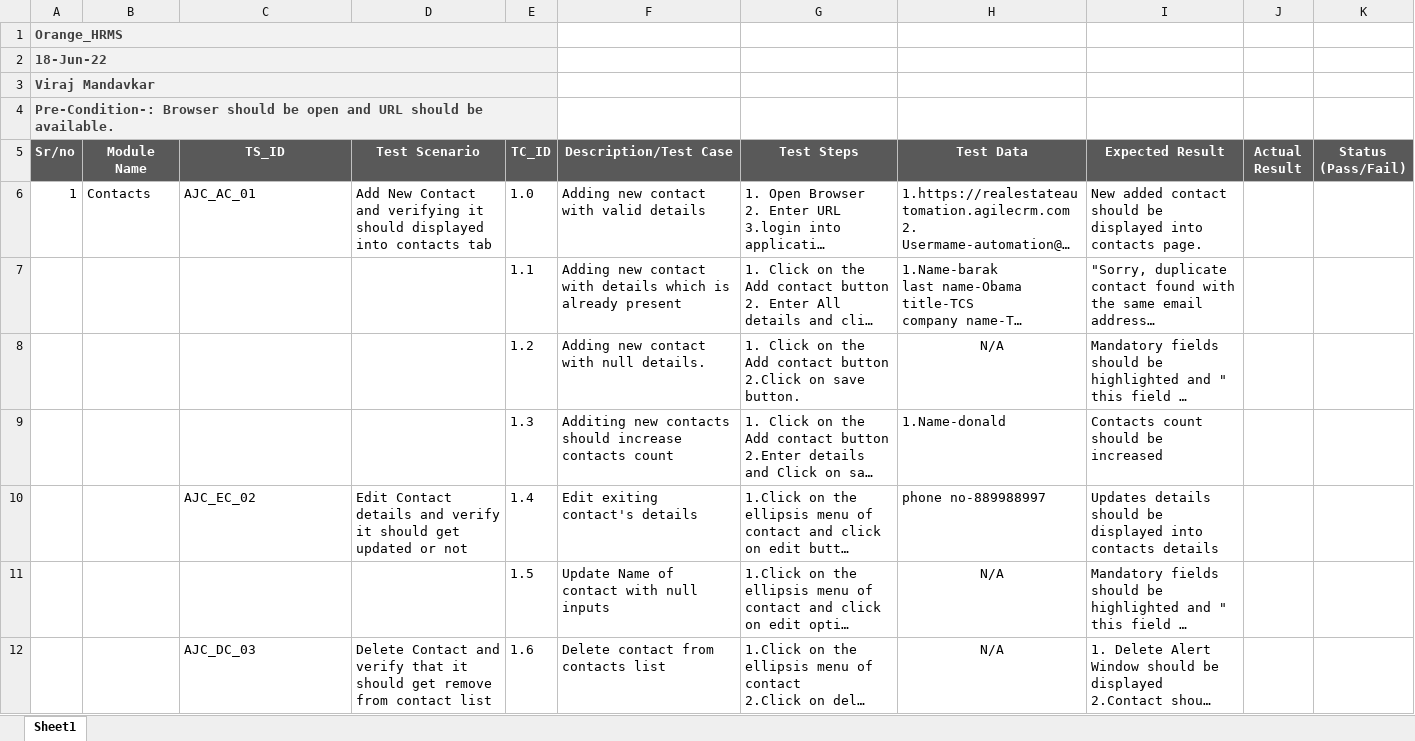
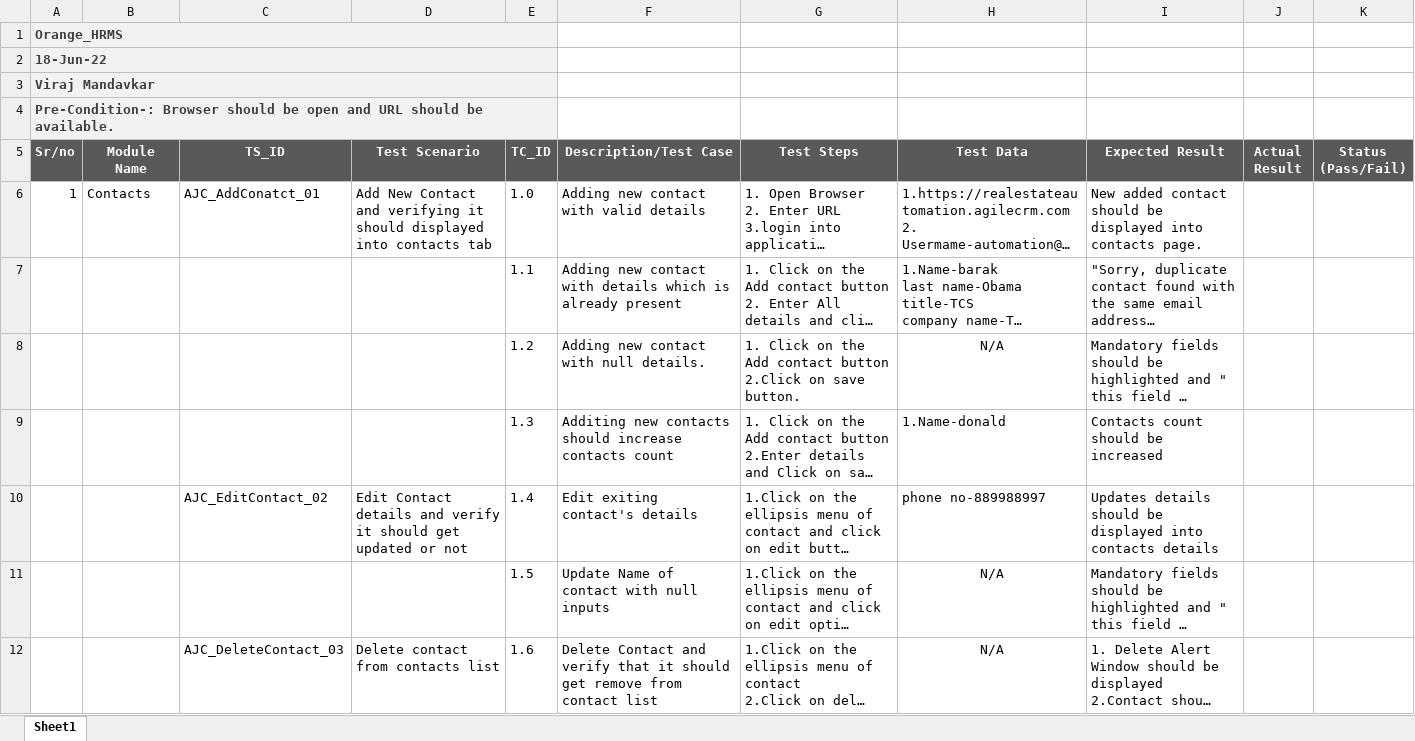
Before and after one commit to VrajM9/AutomationProject, an Excel workbook: AgileCRM_FT_01.xlsx, sheet Sheet1, drawn as a sheet; only a part is shown; long unchanged cells end in …; values as stored, in another font and other column widths than the file's, no borders; the diff covers the shown part only; the diff names each change by its address in the sheet, - before the commit and + after, or states it on an @@ line.

```diff
--- a/AgileCRM_FT_01.xlsx (sheet Sheet1)
+++ b/AgileCRM_FT_01.xlsx (sheet Sheet1)
-C6 (TS_ID): AJC_AC_01
+C6 (TS_ID): AJC_AddConatct_01
-C10 (TS_ID): AJC_EC_02
+C10 (TS_ID): AJC_EditContact_02
-C12 (TS_ID): AJC_DC_03
+C12 (TS_ID): AJC_DeleteContact_03
-D12 (Test Scenario): Delete Contact and verify that it should get remove from contact list
+D12 (Test Scenario): Delete contact from contacts list
-F12 (Description/Test Case): Delete contact from contacts list
+F12 (Description/Test Case): Delete Contact and verify that it should get remove from contact list
```
Also changed, not shown: 6 added rows, 1 removed row and 38 edited cells elsewhere in this sheet.
